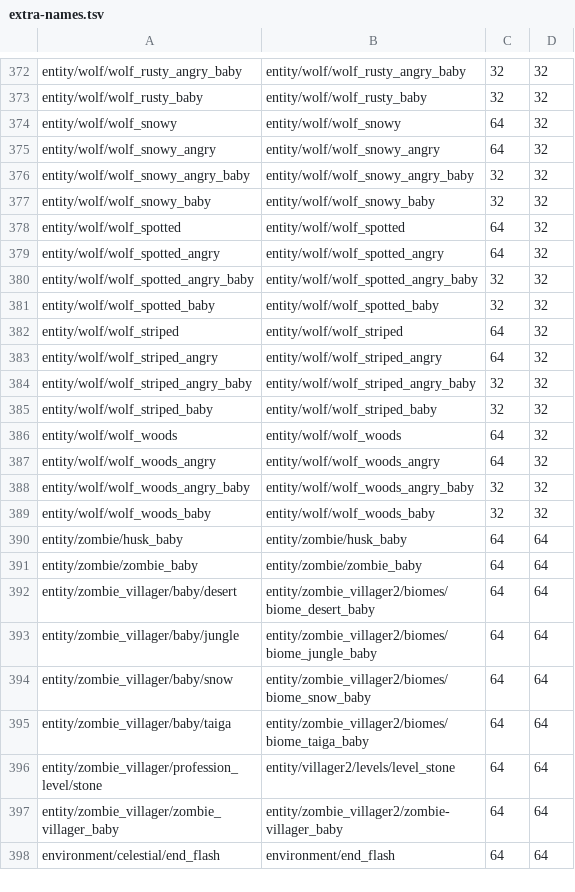
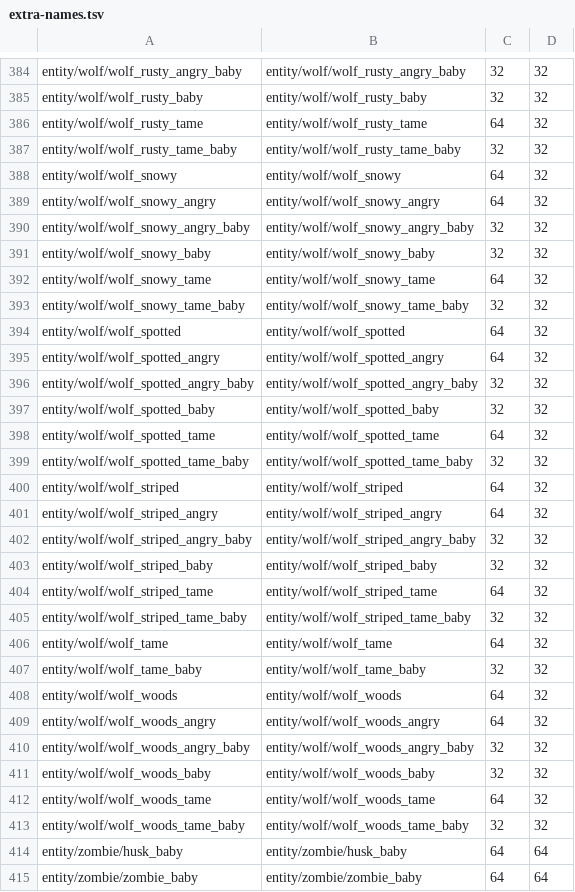
Before and after one commit to crawl4u/Vantage, a TSV file: crates/java-resource-pack/data/extra-names.tsv, drawn as a sheet; only a part is shown, gaps mark what is left out; the shorter side is filled out with more unchanged rows; the diff covers the shown part only.

Commit message:
Read Bedrock's TGA mob textures when deriving the entity table, so tame wolves, blazes, endermen and more map

```diff
--- a/crates/java-resource-pack/data/extra-names.tsv
+++ b/crates/java-resource-pack/data/extra-names.tsv
@@ -373,2 +385,4 @@ entity/wolf/wolf_rusty_angry_baby	entity/wolf/wolf_rusty_angry_baby	32	32
 entity/wolf/wolf_rusty_baby	entity/wolf/wolf_rusty_baby	32	32
+entity/wolf/wolf_rusty_tame	entity/wolf/wolf_rusty_tame	64	32
+entity/wolf/wolf_rusty_tame_baby	entity/wolf/wolf_rusty_tame_baby	32	32
 entity/wolf/wolf_snowy	entity/wolf/wolf_snowy	64	32
@@ -377,2 +391,4 @@ entity/wolf/wolf_snowy_angry_baby	entity/wolf/wolf_snowy_angry_baby	32	32
 entity/wolf/wolf_snowy_baby	entity/wolf/wolf_snowy_baby	32	32
+entity/wolf/wolf_snowy_tame	entity/wolf/wolf_snowy_tame	64	32
+entity/wolf/wolf_snowy_tame_baby	entity/wolf/wolf_snowy_tame_baby	32	32
 entity/wolf/wolf_spotted	entity/wolf/wolf_spotted	64	32
@@ -381,2 +397,4 @@ entity/wolf/wolf_spotted_angry_baby	entity/wolf/wolf_spotted_angry_baby	32	32
 entity/wolf/wolf_spotted_baby	entity/wolf/wolf_spotted_baby	32	32
+entity/wolf/wolf_spotted_tame	entity/wolf/wolf_spotted_tame	64	32
+entity/wolf/wolf_spotted_tame_baby	entity/wolf/wolf_spotted_tame_baby	32	32
 entity/wolf/wolf_striped	entity/wolf/wolf_striped	64	32
@@ -385,2 +403,6 @@ entity/wolf/wolf_striped_angry_baby	entity/wolf/wolf_striped_angry_baby	32	32
 entity/wolf/wolf_striped_baby	entity/wolf/wolf_striped_baby	32	32
+entity/wolf/wolf_striped_tame	entity/wolf/wolf_striped_tame	64	32
+entity/wolf/wolf_striped_tame_baby	entity/wolf/wolf_striped_tame_baby	32	32
+entity/wolf/wolf_tame	entity/wolf/wolf_tame	64	32
+entity/wolf/wolf_tame_baby	entity/wolf/wolf_tame_baby	32	32
 entity/wolf/wolf_woods	entity/wolf/wolf_woods	64	32
@@ -389,2 +411,4 @@ entity/wolf/wolf_woods_angry_baby	entity/wolf/wolf_woods_angry_baby	32	32
 entity/wolf/wolf_woods_baby	entity/wolf/wolf_woods_baby	32	32
+entity/wolf/wolf_woods_tame	entity/wolf/wolf_woods_tame	64	32
+entity/wolf/wolf_woods_tame_baby	entity/wolf/wolf_woods_tame_baby	32	32
 entity/zombie/husk_baby	entity/zombie/husk_baby	64	64
```
Also changed, not shown: 12 added rows elsewhere in this file, 1 other file.
